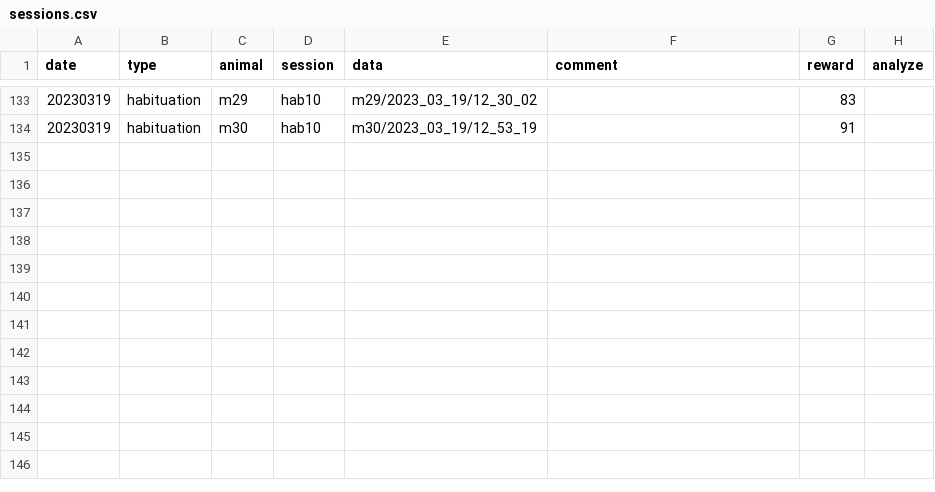
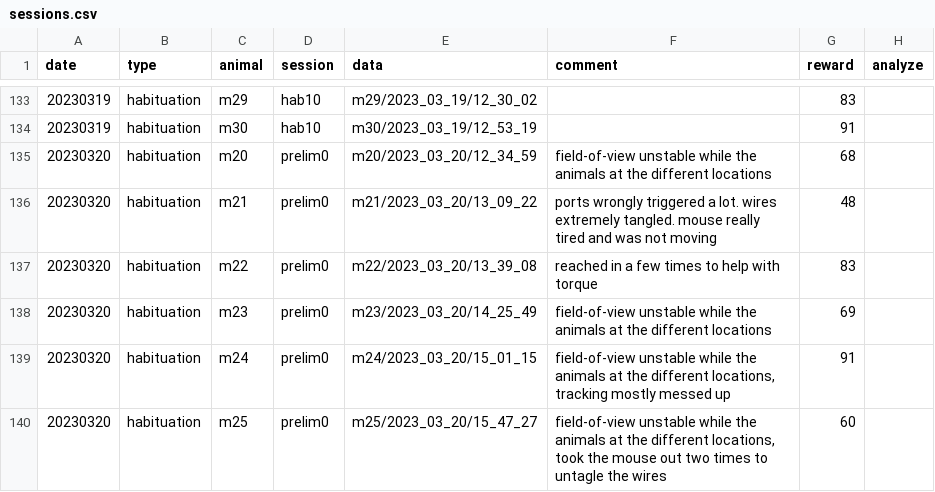
Before and after one commit to denisecailab/miniscope_2s-validation, a CSV file: experiment/cv_exp0/log/sessions.csv, drawn as a sheet; only a part is shown, gaps mark what is left out.

Commit message:
update session log

```diff
--- a/experiment/cv_exp0/log/sessions.csv
+++ b/experiment/cv_exp0/log/sessions.csv
@@ -134 +134,7 @@ date,type,animal,session,data,comment,reward,analyze
 20230319,habituation,m30,hab10,m30/2023_03_19/12_53_19,,91,
+20230320,habituation,m20,prelim0,m20/2023_03_20/12_34_59,field-of-view unstable while the animals at the different locations,68,
+20230320,habituation,m21,prelim0,m21/2023_03_20/13_09_22,ports wrongly triggered a lot. wires extremely tangled. mouse really tired and was not moving,48,
+20230320,habituation,m22,prelim0,m22/2023_03_20/13_39_08,reached in a few times to help with torque,83,
+20230320,habituation,m23,prelim0,m23/2023_03_20/14_25_49,field-of-view unstable while the animals at the different locations,69,
+20230320,habituation,m24,prelim0,m24/2023_03_20/15_01_15,"field-of-view unstable while the animals at the different locations, tracking mostly messed up",91,
+20230320,habituation,m25,prelim0,m25/2023_03_20/15_47_27,"field-of-view unstable while the animals at the different locations, took the mouse out two times to untagle the wires",60,
```
